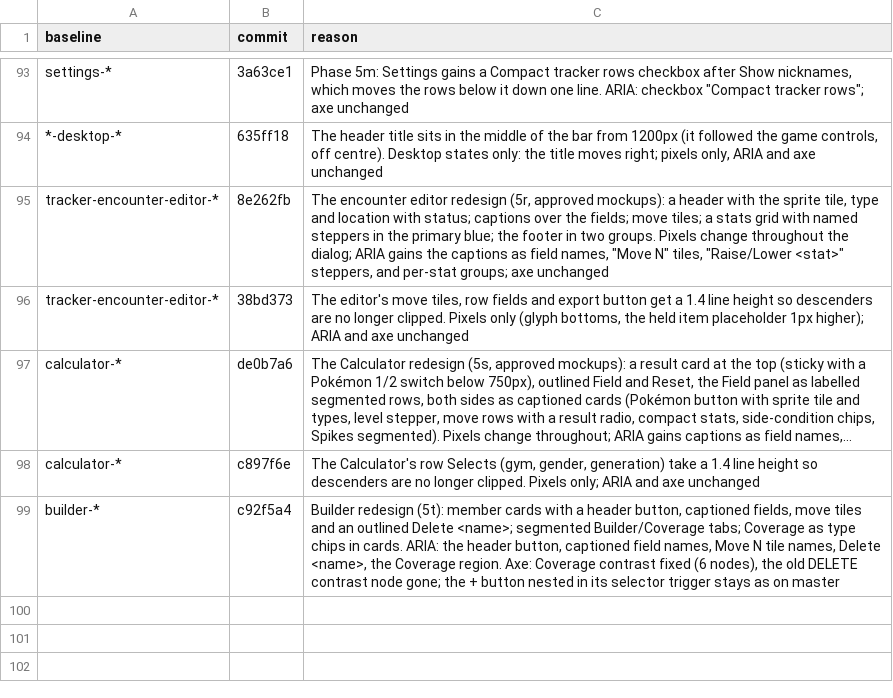
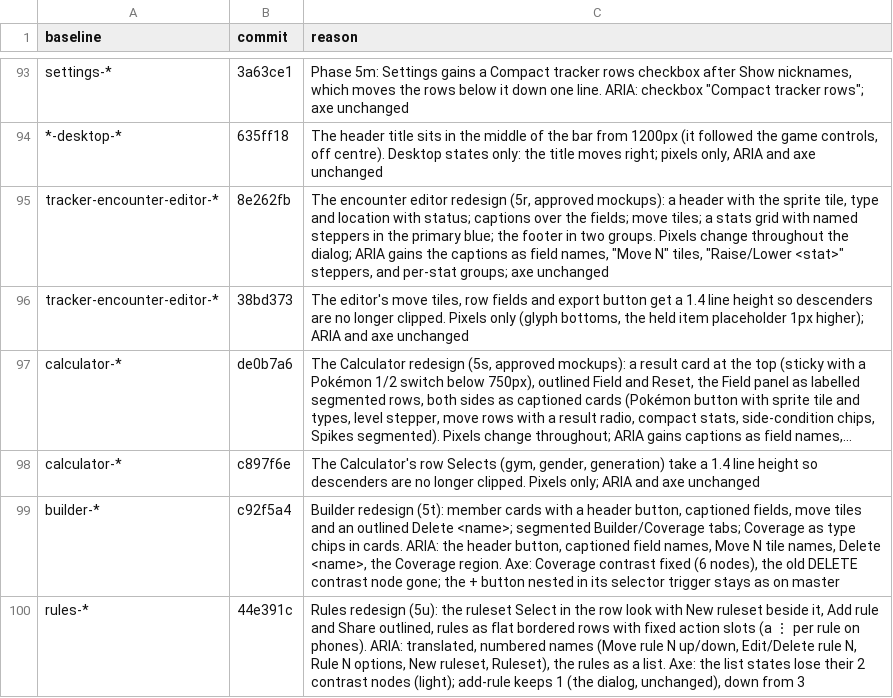
Before and after one commit to diballesteros/nuzlocke, a TSV file: verification/approved-diffs.tsv, drawn as a sheet; only a part is shown, gaps mark what is left out; long unchanged cells end in ….

```diff
--- a/verification/approved-diffs.tsv
+++ b/verification/approved-diffs.tsv
@@ -99 +99,2 @@ calculator-*	c897f6e	The Calculator's row Selects (gym, gender, generation) take
 builder-*	c92f5a4	Builder redesign (5t): member cards with a header button, captioned fields, move tiles and an outlined Delete <name>; segmented Builder/Coverage tabs; Coverage as type chips in cards. ARIA: the header button, captioned field names, Move N tile names, Delete <name>, the Coverage region. Axe: Coverage contrast fixed (6 nodes), the old DELETE contrast node gone; the + button nested in its selector trigger stays as on master
+rules-*	44e391c	Rules redesign (5u): the ruleset Select in the row look with New ruleset beside it, Add rule and Share outlined, rules as flat bordered rows with fixed action slots (a ⋮ per rule on phones). ARIA: translated, numbered names (Move rule N up/down, Edit/Delete rule N, Rule N options, New ruleset, Ruleset), the rules as a list. Axe: the list states lose their 2 contrast nodes (light); add-rule keeps 1 (the dialog, unchanged), down from 3
```
Also changed, not shown: 14 other files.
